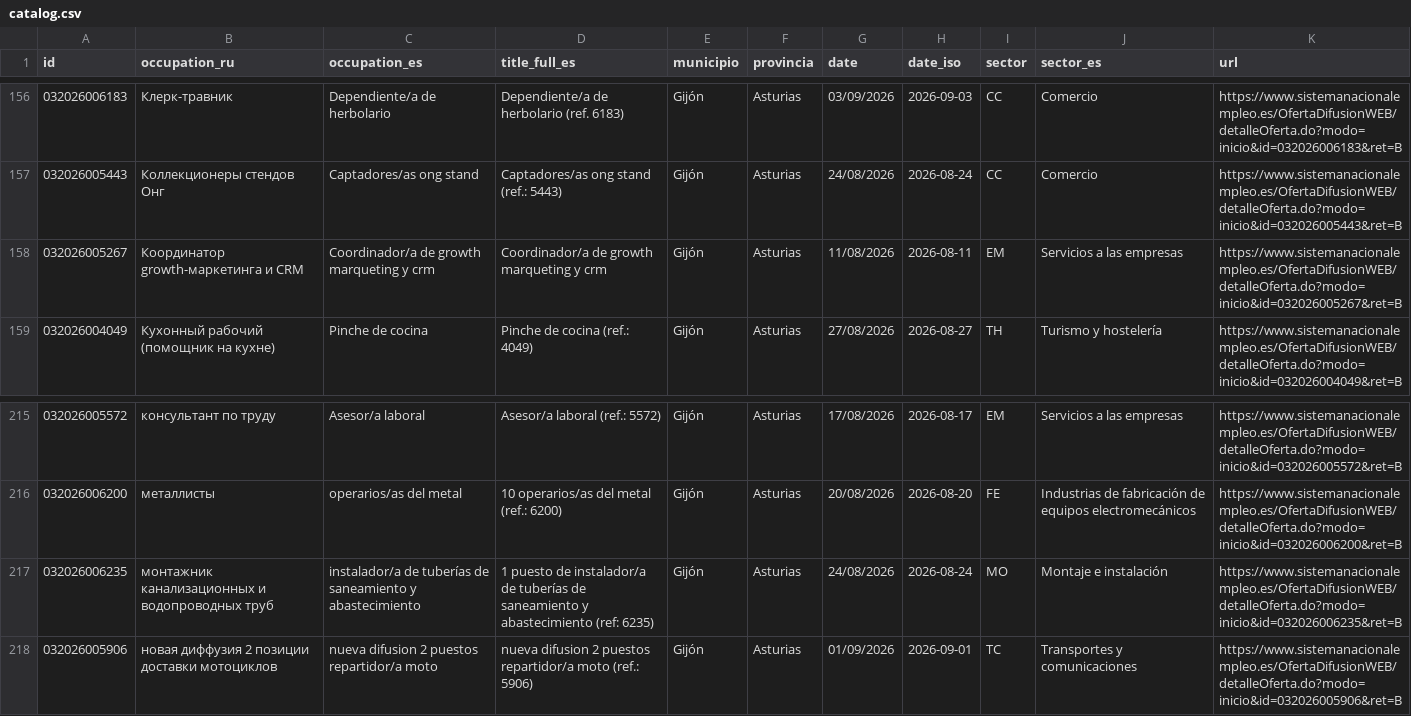
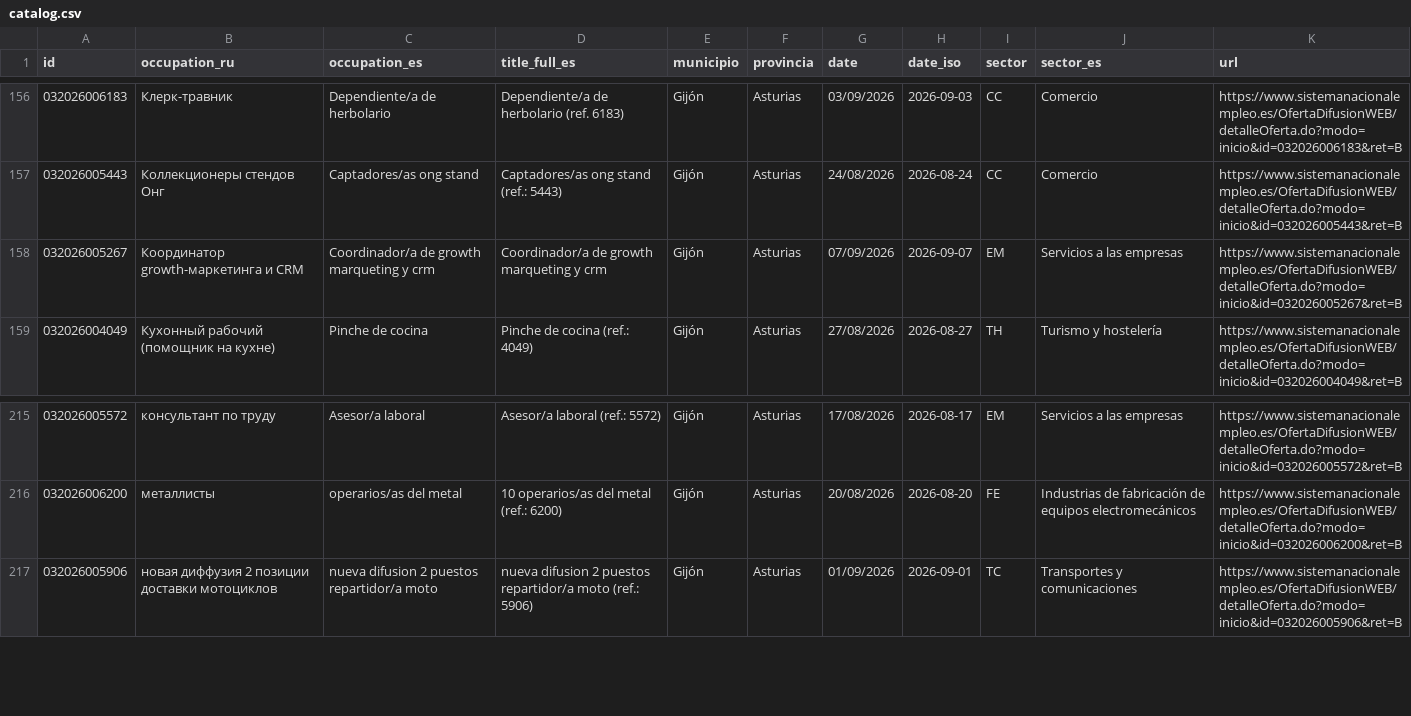
Before and after one commit to RealBuddy/sepe-jobs, a CSV file: catalog.csv, drawn as a sheet; only a part is shown, gaps mark what is left out.

```diff
--- a/catalog.csv
+++ b/catalog.csv
@@ -157,3 +157,3 @@
 032026005443,Коллекционеры стендов Онг,Captadores/as ong stand,Captadores/as ong stand (ref.: 5443),Gijón,Asturias,24/08/2026,2026-08-24,CC,Comercio,https://www.sistemanacionalempleo.es/OfertaDifusionWEB/detalleOferta.do?modo=inicio&id=032026005443&ret=B
-032026005267,Координатор growth-маркетинга и CRM,Coordinador/a de growth marqueting y crm,Coordinador/a de growth marqueting y crm,Gijón,Asturias,11/08/2026,2026-08-11,EM,Servicios a las empresas,https://www.sistemanacionalempleo.es/OfertaDifusionWEB/detalleOferta.do?modo=inicio&id=032026005267&ret=B
+032026005267,Координатор growth-маркетинга и CRM,Coordinador/a de growth marqueting y crm,Coordinador/a de growth marqueting y crm,Gijón,Asturias,07/09/2026,2026-09-07,EM,Servicios a las empresas,https://www.sistemanacionalempleo.es/OfertaDifusionWEB/detalleOferta.do?modo=inicio&id=032026005267&ret=B
 032026004049,Кухонный рабочий (помощник на кухне),Pinche de cocina,Pinche de cocina (ref.: 4049),Gijón,Asturias,27/08/2026,2026-08-27,TH,Turismo y hostelería,https://www.sistemanacionalempleo.es/OfertaDifusionWEB/detalleOferta.do?modo=inicio&id=032026004049&ret=B
@@ -216,3 +216,2 @@
 032026006200,металлисты,operarios/as del metal,10 operarios/as del metal (ref.: 6200),Gijón,Asturias,20/08/2026,2026-08-20,FE,Industrias de fabricación de equipos electromecánicos,https://www.sistemanacionalempleo.es/OfertaDifusionWEB/detalleOferta.do?modo=inicio&id=032026006200&ret=B
-032026006235,монтажник канализационных и водопроводных труб,instalador/a de tuberías de saneamiento y abastecimiento,1 puesto de instalador/a de tuberías de saneamiento y abastecimiento (ref: 6235),Gijón,Asturias,24/08/2026,2026-08-24,MO,Montaje e instalación,https://www.sistemanacionalempleo.es/OfertaDifusionWEB/detalleOferta.do?modo=inicio&id=032026006235&ret=B
 032026005906,новая диффузия 2 позиции доставки мотоциклов,nueva difusion 2 puestos repartidor/a moto,nueva difusion 2 puestos repartidor/a moto (ref.: 5906),Gijón,Asturias,01/09/2026,2026-09-01,TC,Transportes y comunicaciones,https://www.sistemanacionalempleo.es/OfertaDifusionWEB/detalleOferta.do?modo=inicio&id=032026005906&ret=B
```
Also changed, not shown: 5 other files.
